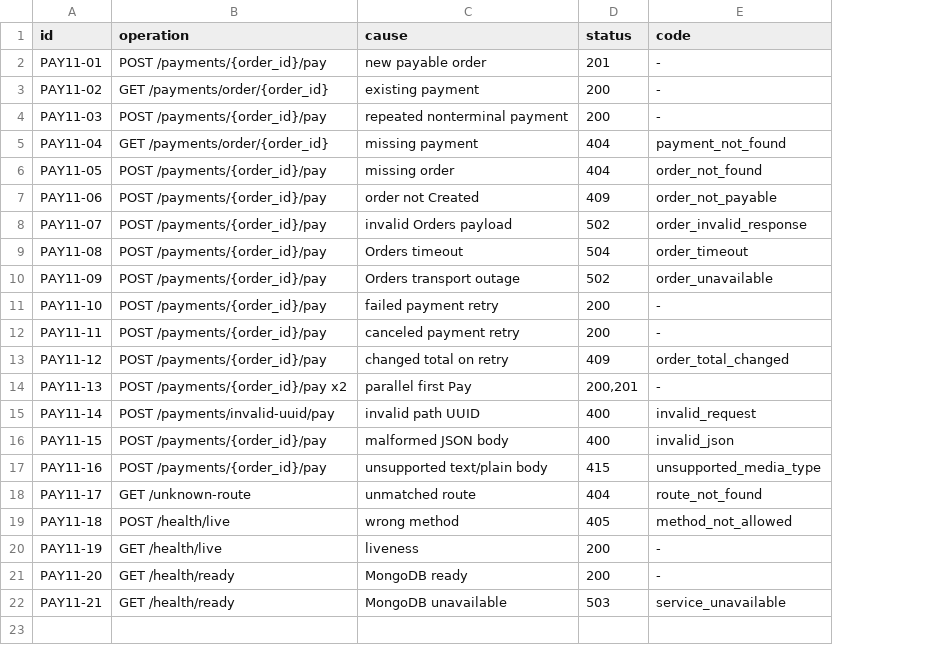
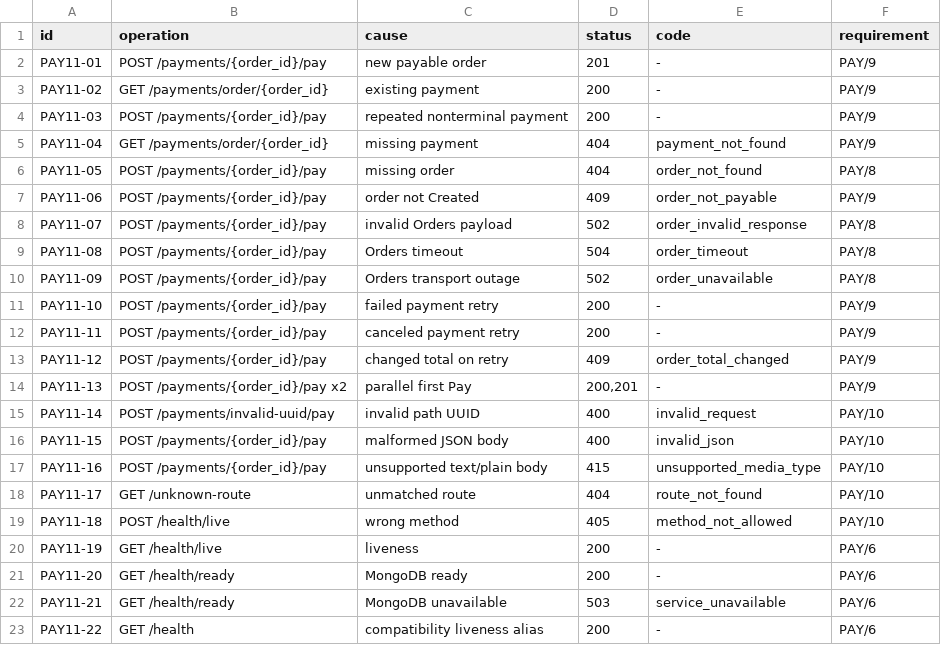
Before and after one commit to MichalBoczula/ECommerceStorePayments, a TSV file: docs/acceptance-matrix.tsv, drawn as a sheet; the diff names each change by its address in the sheet, - before the commit and + after, or states it on an @@ line.

Commit message:
PAY/12: derive operation flow and policy links from sources

```diff
--- a/docs/acceptance-matrix.tsv
+++ b/docs/acceptance-matrix.tsv
+column F (requirement), rows 2-22: PAY/9 | PAY/9 | PAY/9 | PAY/9 | PAY/8 | PAY/9 | PAY/8 | PAY/8 | PAY/8 | PAY/9 | PAY/9 | PAY/9 | PAY/9 | PAY/10 | PAY/10 | PAY/10 | PAY/10 | PAY/10 | PAY/6 | PAY/6 | PAY/6
+row 23: PAY11-22 | GET /health | compatibility liveness alias | 200 | - | PAY/6
```
Also changed, not shown: 15 other files.
